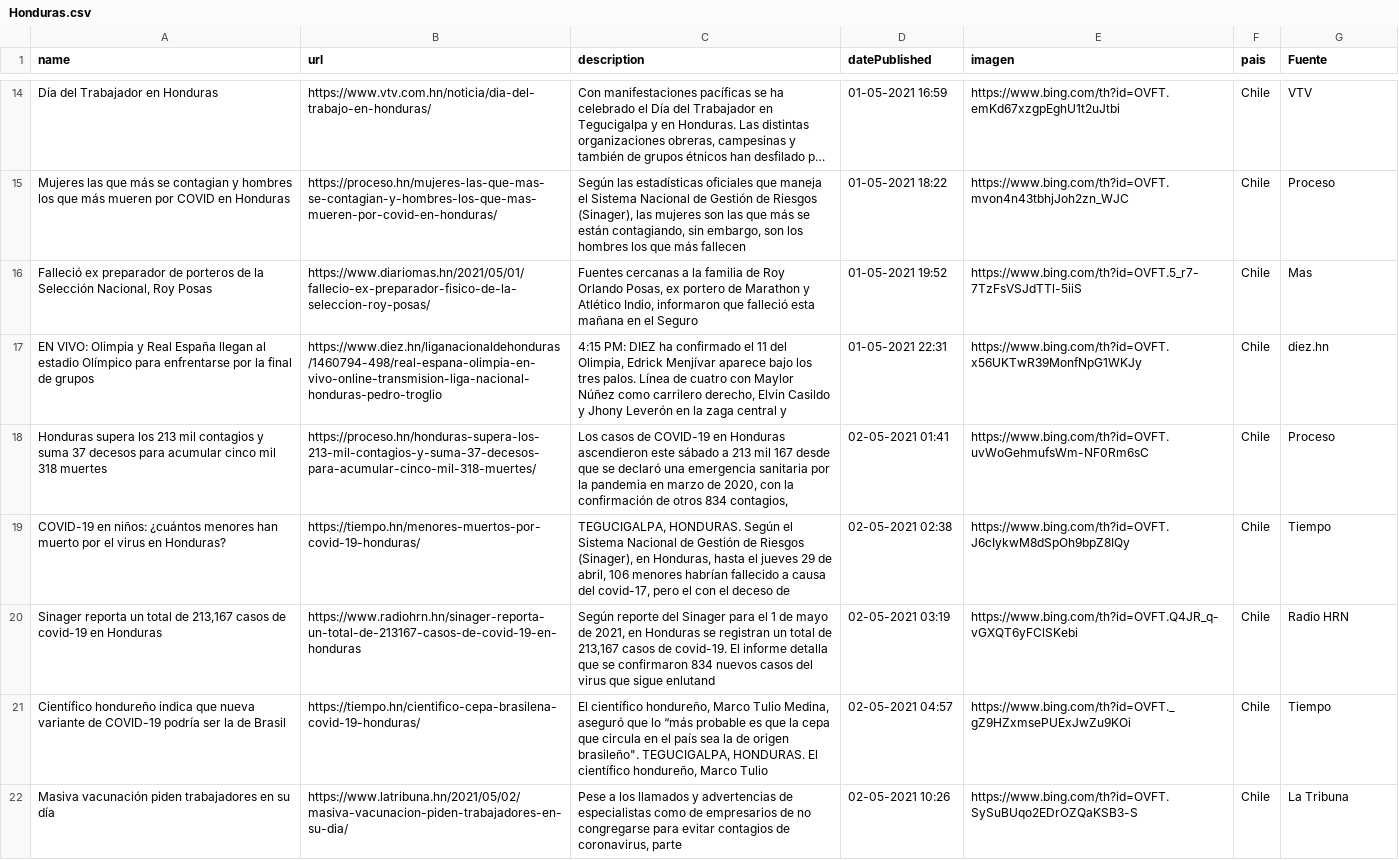
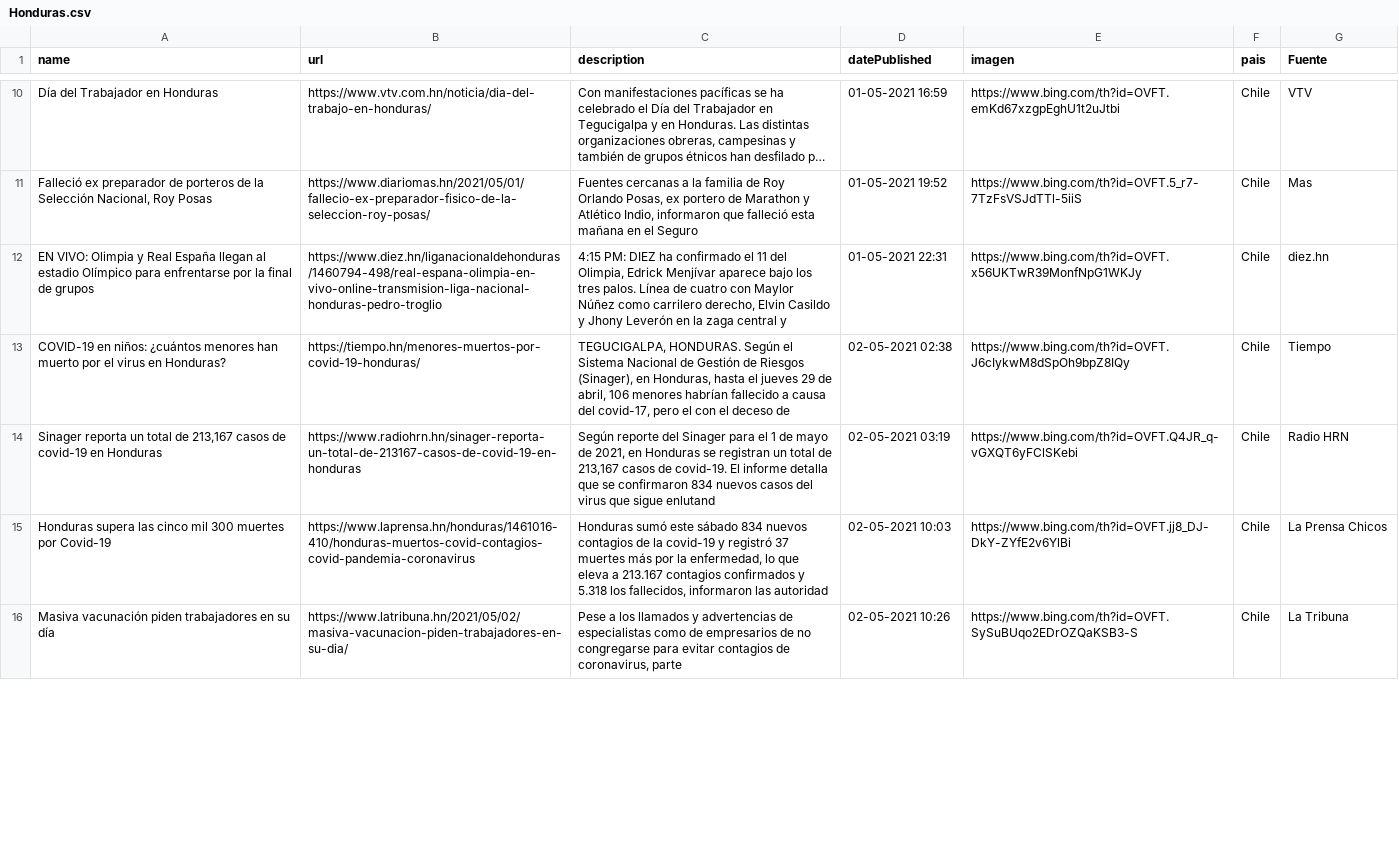
Before and after one commit to Sud-Austral/Datos_Honduras, a CSV file: Bing/News/Honduras.csv, drawn as a sheet; only a part is shown, gaps mark what is left out; long unchanged cells end in …; removed rows and columns are numbered as before the commit, all else as after; the diff covers the shown part only; the diff names each change by its address in the sheet, - before the commit and + after, or states it on an @@ line.

```diff
--- a/Bing/News/Honduras.csv
+++ b/Bing/News/Honduras.csv
-row 15: Mujeres las que más se contagian y hombres los que más mueren por COVID en Honduras | https://proceso.hn/mujeres-las-que-mas-se-contagian-y-hombres-los-que-mas-mueren-por-covid-en-honduras/ | Según las estadísticas oficiales que maneja el Sistema Nacional de Gestión de Riesgos (Sinager), las mujeres son las que más se están contagiando, sin embargo, son los hombres los que más fallecen | 01-05-2021 18:22 | https://www.bing.com/th?id=OVFT.mvon4n43tbhjJoh2zn_WJC | Chile | Proceso
-row 18: Honduras supera los 213 mil contagios y suma 37 decesos para acumular cinco mil 318 muertes | https://proceso.hn/honduras-supera-los-213-mil-contagios-y-suma-37-decesos-para-acumular-cinco-mil-318-muertes/ | Los casos de COVID-19 en Honduras ascendieron este sábado a 213 mil 167 desde que se declaró una emergencia sanitaria por la pandemia en marzo de 2020, con la confirmación de otros 834 contagios, | 02-05-2021 01:41 | https://www.bing.com/th?id=OVFT.uvWoGehmufsWm-NF0Rm6sC | Chile | Proceso
-row 21: Científico hondureño indica que nueva variante de COVID-19 podría ser la de Brasil | https://tiempo.hn/cientifico-cepa-brasilena-covid-19-honduras/ | El científico hondureño, Marco Tulio Medina, aseguró que lo “más probable es que la cepa que circula en el país sea la de origen brasileño". TEGUCIGALPA, HONDURAS. El científico hondureño, Marco Tulio | 02-05-2021 04:57 | https://www.bing.com/th?id=OVFT._gZ9HZxmsePUExJwZu9KOi | Chile | Tiempo
+row 15: Honduras supera las cinco mil 300 muertes por Covid-19 | https://www.laprensa.hn/honduras/1461016-410/honduras-muertos-covid-contagios-covid-pandemia-coronavirus | Honduras sumó este sábado 834 nuevos contagios de la covid-19 y registró 37 muertes más por la enfermedad, lo que eleva a 213.167 contagios confirmados y 5.318 los fallecidos, informaron las autoridad | 02-05-2021 10:03 | https://www.bing.com/th?id=OVFT.jj8_DJ-DkY-ZYfE2v6YlBi | Chile | La Prensa Chicos
```
Also changed, not shown: 6 added rows, 6 removed rows and 5 edited cells elsewhere in this file, tweeter/tweeter.csv.
